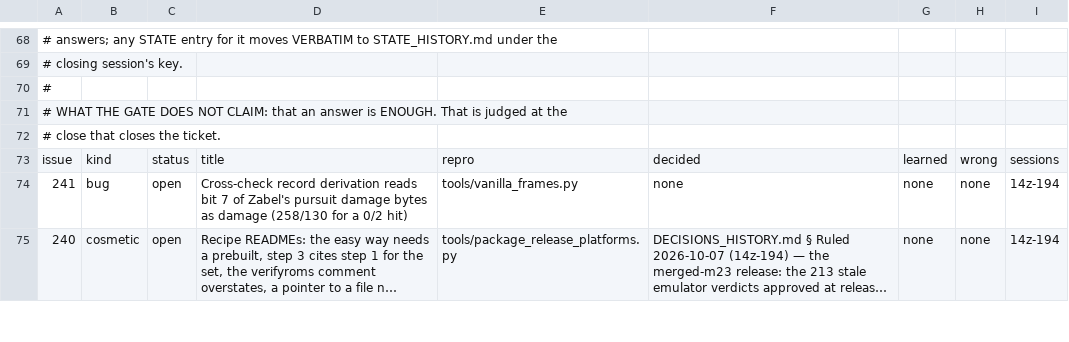
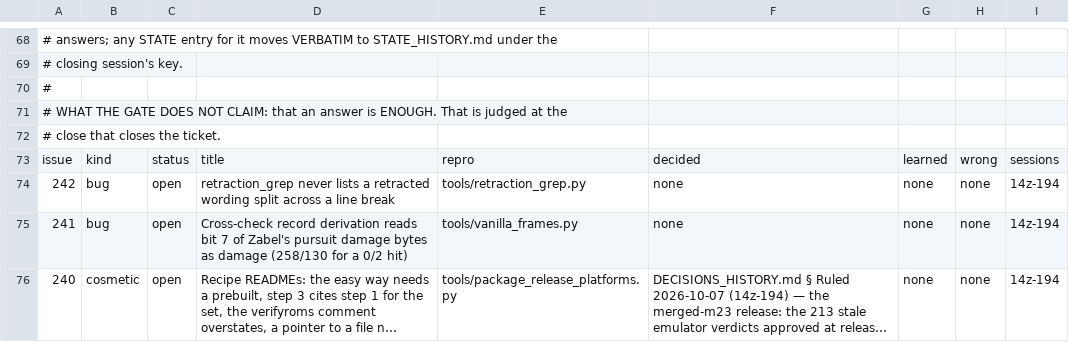
Before and after one commit to DefinitelyFrenchName/VampireSaved, a TSV file: docs/project/tickets.tsv, drawn as a sheet; only a part is shown, gaps mark what is left out; long unchanged cells end in …; the diff names each change by its address in the sheet, - before the commit and + after, or states it on an @@ line.

```diff
--- a/docs/project/tickets.tsv
+++ b/docs/project/tickets.tsv
+row 74: 242 | bug | open | retraction_grep never lists a retracted wording split across a line break | tools/retraction_grep.py | none | none | none | 14z-194
```
Also changed, not shown: docs/project/tickets_github.tsv, 9 other files.
